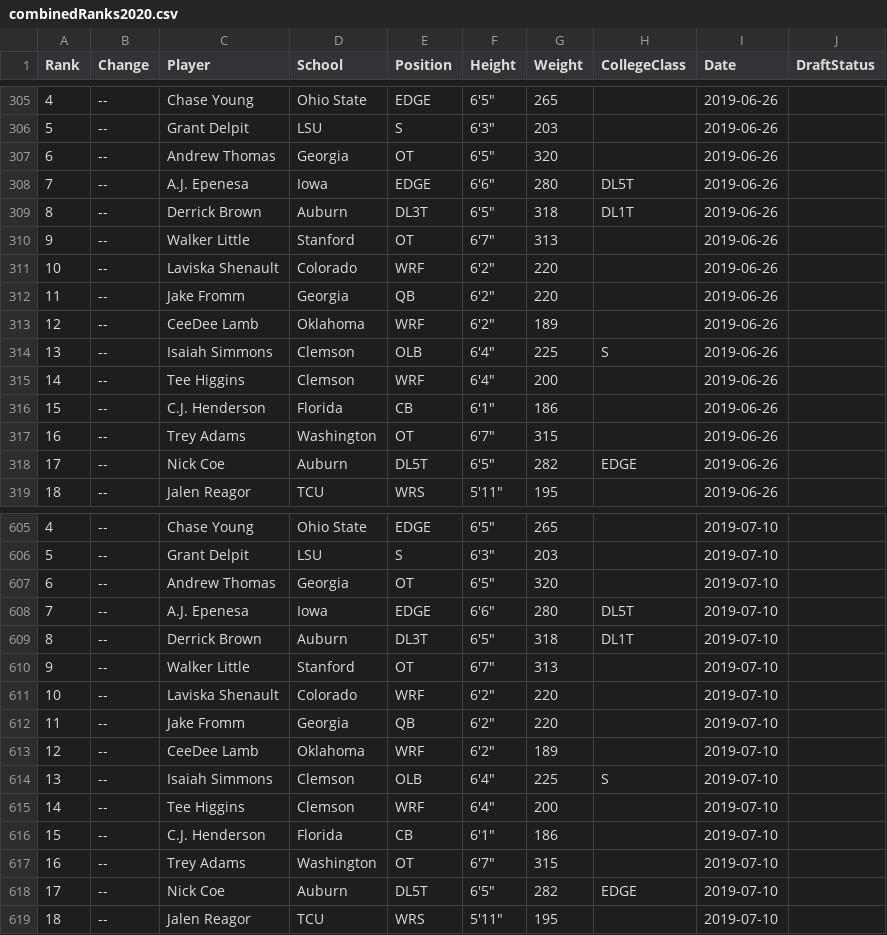
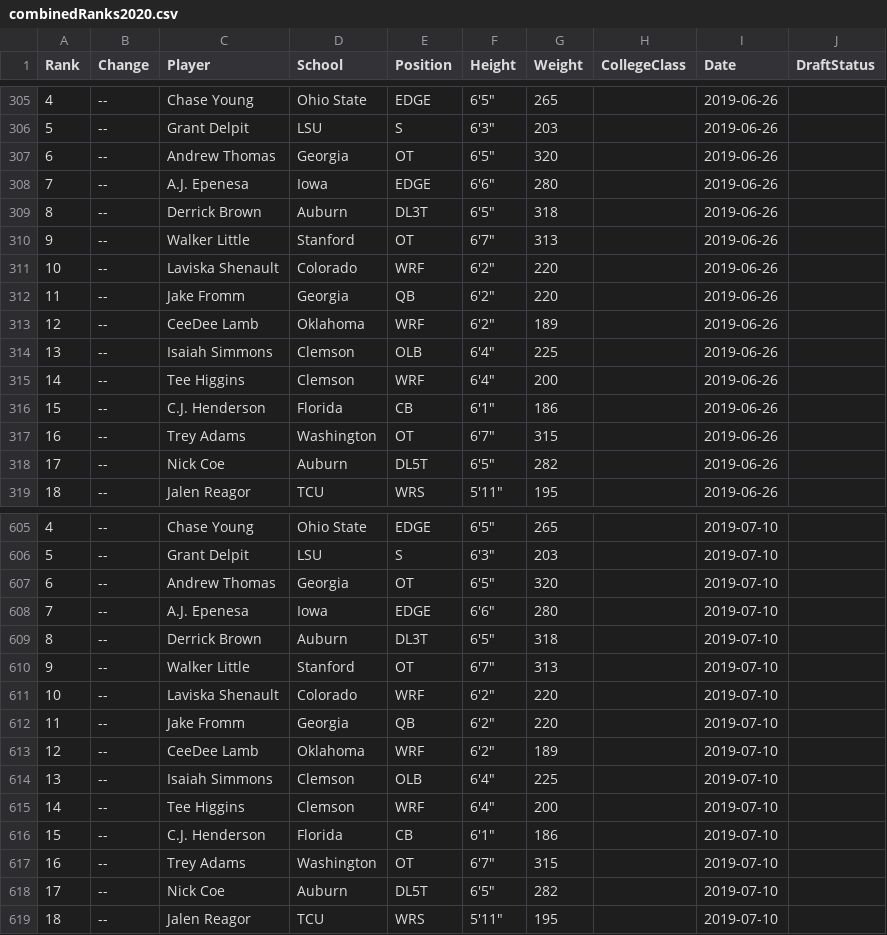
Before and after one commit to Leagify/scrapysharp-dt2020, a CSV file: src/scrapysharp/ranks/combinedRanks2020.csv, drawn as a sheet; only a part is shown, gaps mark what is left out; the diff covers the shown part only.

Commit message:
fixes joined and combined ranks

```diff
--- a/src/scrapysharp/ranks/combinedRanks2020.csv
+++ b/src/scrapysharp/ranks/combinedRanks2020.csv
@@ -307,4 +307,4 @@ Rank,Change,Player,School,Position,Height,Weight,CollegeClass,Date,DraftStatus
 6,--,Andrew Thomas,Georgia,OT,"6'5""",320,,2019-06-26,
-7,--,A.J. Epenesa,Iowa,EDGE,"6'6""",280,DL5T,2019-06-26,
-8,--,Derrick Brown,Auburn,DL3T,"6'5""",318,DL1T,2019-06-26,
+7,--,A.J. Epenesa,Iowa,EDGE,"6'6""",280,,2019-06-26,
+8,--,Derrick Brown,Auburn,DL3T,"6'5""",318,,2019-06-26,
 9,--,Walker Little,Stanford,OT,"6'7""",313,,2019-06-26,
@@ -313,3 +313,3 @@ Rank,Change,Player,School,Position,Height,Weight,CollegeClass,Date,DraftStatus
 12,--,CeeDee Lamb,Oklahoma,WRF,"6'2""",189,,2019-06-26,
-13,--,Isaiah Simmons,Clemson,OLB,"6'4""",225,S,2019-06-26,
+13,--,Isaiah Simmons,Clemson,OLB,"6'4""",225,,2019-06-26,
 14,--,Tee Higgins,Clemson,WRF,"6'4""",200,,2019-06-26,
@@ -317,3 +317,3 @@ Rank,Change,Player,School,Position,Height,Weight,CollegeClass,Date,DraftStatus
 16,--,Trey Adams,Washington,OT,"6'7""",315,,2019-06-26,
-17,--,Nick Coe,Auburn,DL5T,"6'5""",282,EDGE,2019-06-26,
+17,--,Nick Coe,Auburn,DL5T,"6'5""",282,,2019-06-26,
 18,--,Jalen Reagor,TCU,WRS,"5'11""",195,,2019-06-26,
@@ -607,4 +607,4 @@ Rank,Change,Player,School,Position,Height,Weight,CollegeClass,Date,DraftStatus
 6,--,Andrew Thomas,Georgia,OT,"6'5""",320,,2019-07-10,
-7,--,A.J. Epenesa,Iowa,EDGE,"6'6""",280,DL5T,2019-07-10,
-8,--,Derrick Brown,Auburn,DL3T,"6'5""",318,DL1T,2019-07-10,
+7,--,A.J. Epenesa,Iowa,EDGE,"6'6""",280,,2019-07-10,
+8,--,Derrick Brown,Auburn,DL3T,"6'5""",318,,2019-07-10,
 9,--,Walker Little,Stanford,OT,"6'7""",313,,2019-07-10,
@@ -613,3 +613,3 @@ Rank,Change,Player,School,Position,Height,Weight,CollegeClass,Date,DraftStatus
 12,--,CeeDee Lamb,Oklahoma,WRF,"6'2""",189,,2019-07-10,
-13,--,Isaiah Simmons,Clemson,OLB,"6'4""",225,S,2019-07-10,
+13,--,Isaiah Simmons,Clemson,OLB,"6'4""",225,,2019-07-10,
 14,--,Tee Higgins,Clemson,WRF,"6'4""",200,,2019-07-10,
@@ -617,3 +617,3 @@ Rank,Change,Player,School,Position,Height,Weight,CollegeClass,Date,DraftStatus
 16,--,Trey Adams,Washington,OT,"6'7""",315,,2019-07-10,
-17,--,Nick Coe,Auburn,DL5T,"6'5""",282,EDGE,2019-07-10,
+17,--,Nick Coe,Auburn,DL5T,"6'5""",282,,2019-07-10,
 18,--,Jalen Reagor,TCU,WRS,"5'11""",195,,2019-07-10,
```
Also changed, not shown: 158 edited cells elsewhere in this file, src/scrapysharp/ranks/joinedRanks2020.csv.
